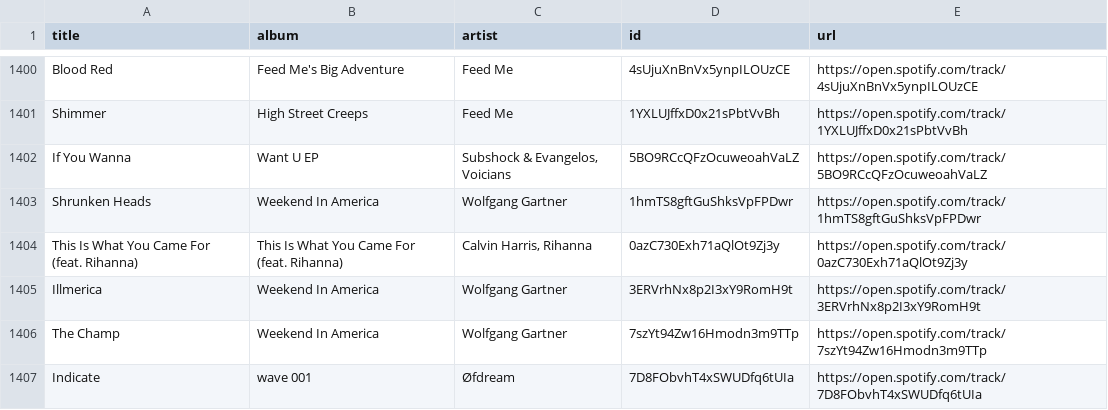
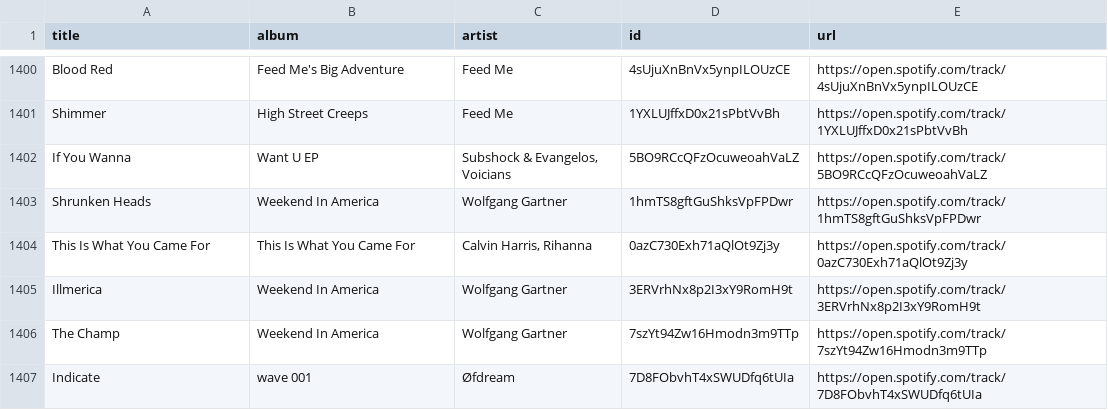
Before and after one commit to unex/dews_beats, a CSV file: Saved Songs.csv, drawn as a sheet; only a part is shown, gaps mark what is left out.

```diff
--- a/Saved Songs.csv
+++ b/Saved Songs.csv
@@ -1403,3 +1403,3 @@ If You Wanna,Want U EP,"Subshock & Evangelos, Voicians",5BO9RCcQFzOcuweoahVaLZ,h
 Shrunken Heads,Weekend In America,Wolfgang Gartner,1hmTS8gftGuShksVpFPDwr,https://open.spotify.com/track/1hmTS8gftGuShksVpFPDwr
-This Is What You Came For (feat. Rihanna),This Is What You Came For (feat. Rihanna),"Calvin Harris, Rihanna",0azC730Exh71aQlOt9Zj3y,https://open.spotify.com/track/0azC730Exh71aQlOt9Zj3y
+This Is What You Came For,This Is What You Came For,"Calvin Harris, Rihanna",0azC730Exh71aQlOt9Zj3y,https://open.spotify.com/track/0azC730Exh71aQlOt9Zj3y
 Illmerica,Weekend In America,Wolfgang Gartner,3ERVrhNx8p2I3xY9RomH9t,https://open.spotify.com/track/3ERVrhNx8p2I3xY9RomH9t
```
Also changed, not shown: playlists/Discover Weekly.csv, playlists/Release Radar.csv.
